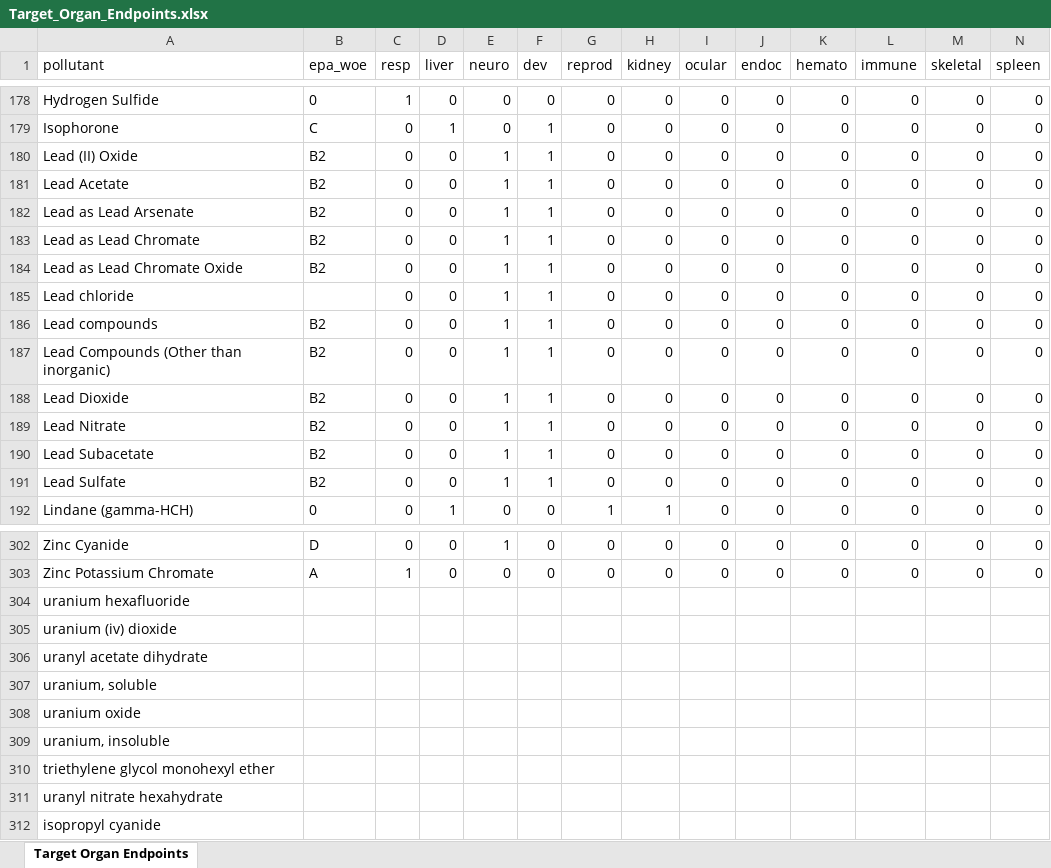
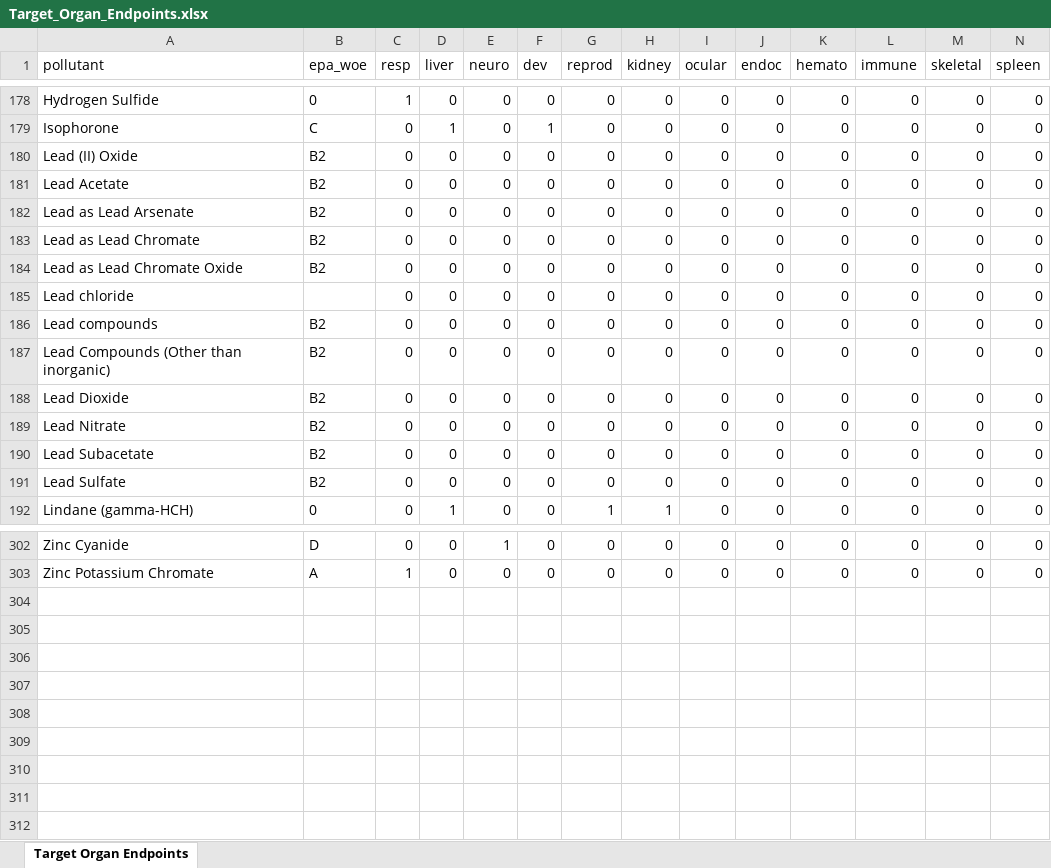
Before and after one commit to USEPA/HEM5, an Excel workbook: resources/Target_Organ_Endpoints.xlsx, sheet Target Organ Endpoints, drawn as a sheet; only a part is shown, gaps mark what is left out; values as stored, in another font and other column widths than the file's, no borders; rows hold the shown columns only; the diff names each change by its address in the sheet, - before the commit and + after, or states it on an @@ line.

Commit message:
Updated target organ file

```diff
--- a/resources/Target_Organ_Endpoints.xlsx (sheet Target Organ Endpoints)
+++ b/resources/Target_Organ_Endpoints.xlsx (sheet Target Organ Endpoints)
-E180:E191 (neuro): 1
+E180:E191 (neuro): 0
-F180:F191 (dev): 1
+F180:F191 (dev): 0
-row 304: uranium hexafluoride
-row 305: uranium (iv) dioxide
-row 306: uranyl acetate dihydrate
-row 307: uranium, soluble
-row 308: uranium oxide
-row 309: uranium, insoluble
-row 310: triethylene glycol monohexyl ether
-row 311: uranyl nitrate hexahydrate
-row 312: isopropyl cyanide
```
